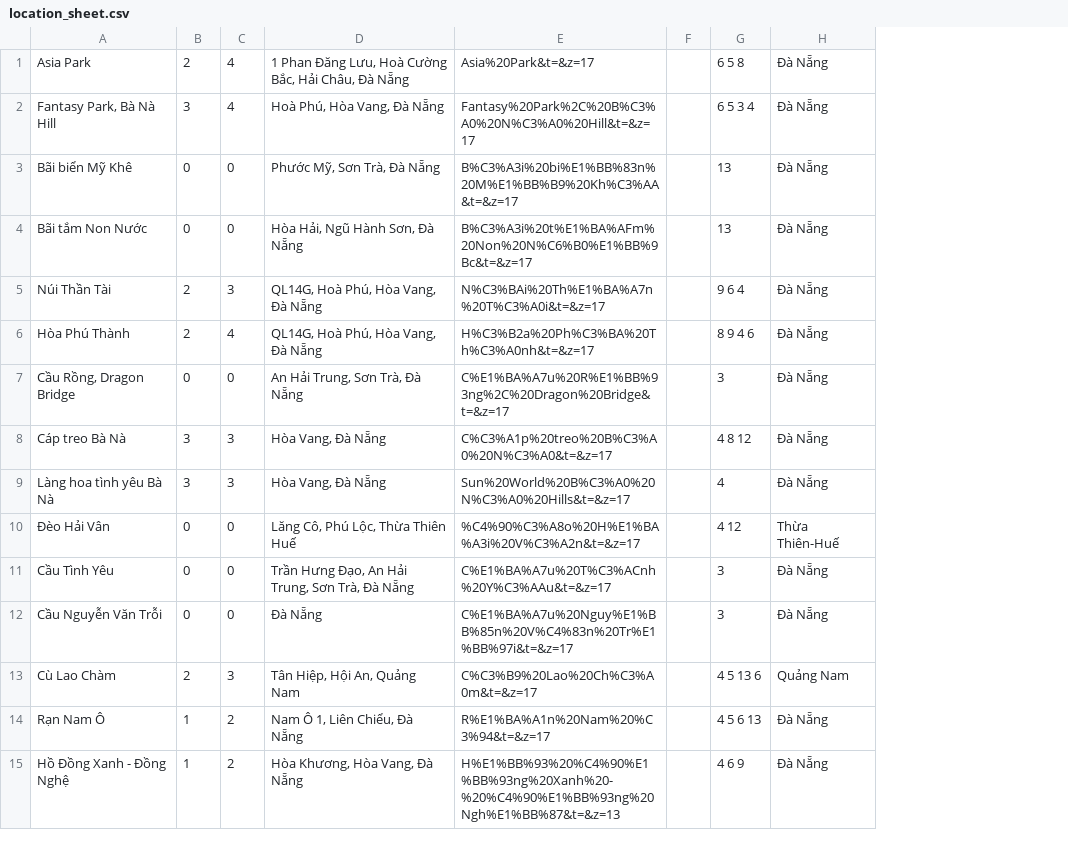
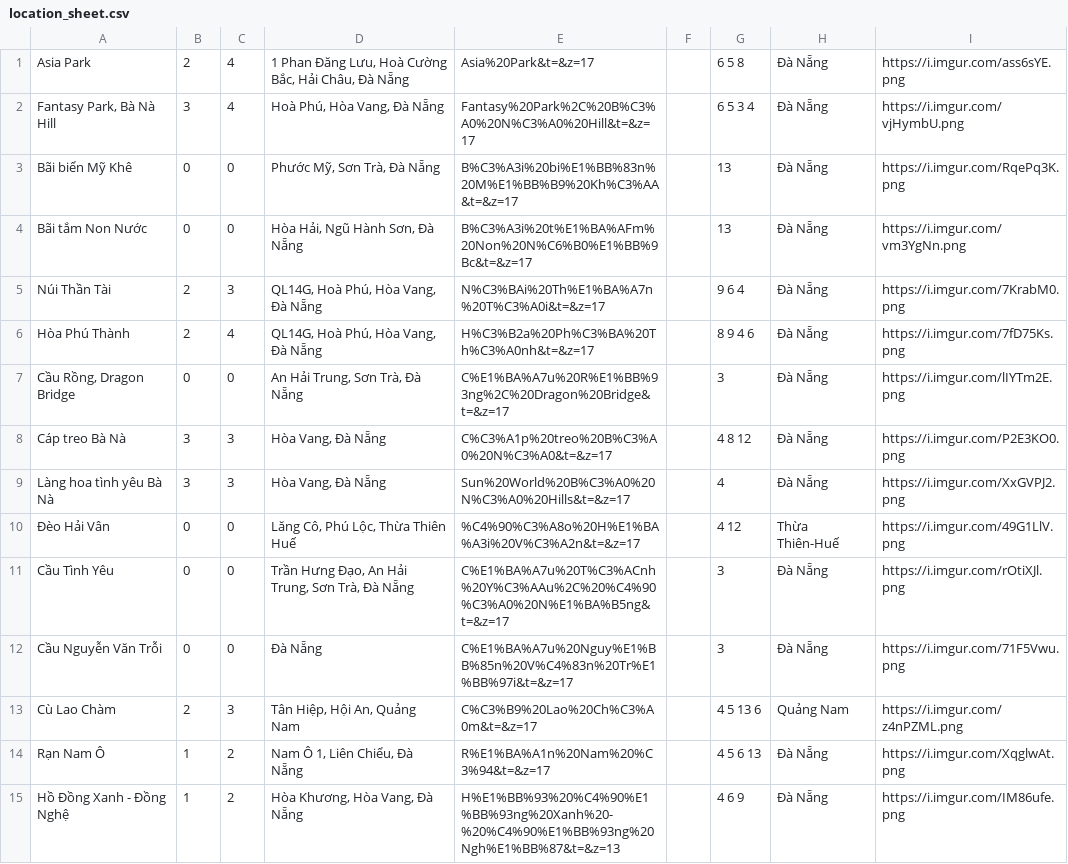
Before and after one commit to sihcpro/-Travel-Recommendation-Web-Backend, a CSV file: db/location_sheet.csv, drawn as a sheet; only a part is shown; the diff covers the shown part only; the diff names each change by its address in the sheet, - before the commit and + after, or states it on an @@ line.

Commit message:
ref: change location example and db

```diff
--- a/db/location_sheet.csv
+++ b/db/location_sheet.csv
+column I, rows 1-15: https://i.imgur.com/ass6sYE.png | https://i.imgur.com/vjHymbU.png | https://i.imgur.com/RqePq3K.png | https://i.imgur.com/vm3YgNn.png | https://i.imgur.com/7KrabM0.png | https://i.imgur.com/7fD75Ks.png | https://i.imgur.com/lIYTm2E.png | https://i.imgur.com/P2E3KO0.png | https://i.imgur.com/XxGVPJ2.png | https://i.imgur.com/49G1LlV.png | https://i.imgur.com/rOtiXJl.png | https://i.imgur.com/71F5Vwu.png | https://i.imgur.com/z4nPZML.png | https://i.imgur.com/XqglwAt.png | https://i.imgur.com/IM86ufe.png
-E11: C%E1%BA%A7u%20T%C3%ACnh%20Y%C3%AAu&t=&z=17
+E11: C%E1%BA%A7u%20T%C3%ACnh%20Y%C3%AAu%2C%20%C4%90%C3%A0%20N%E1%BA%B5ng&t=&z=17
```
Also changed, not shown: 1 added row, 1 removed row and 12 edited cells elsewhere in this file, 3 other files.
